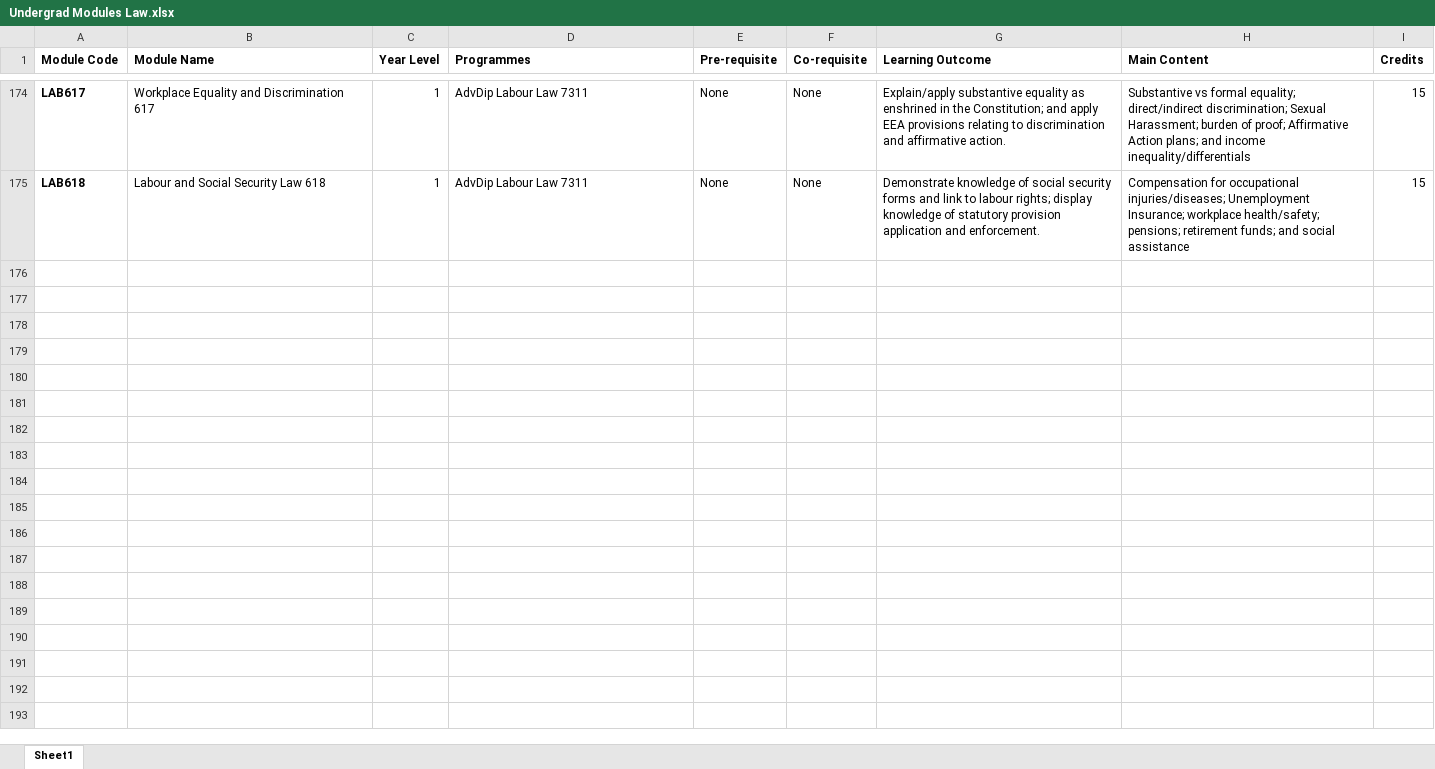
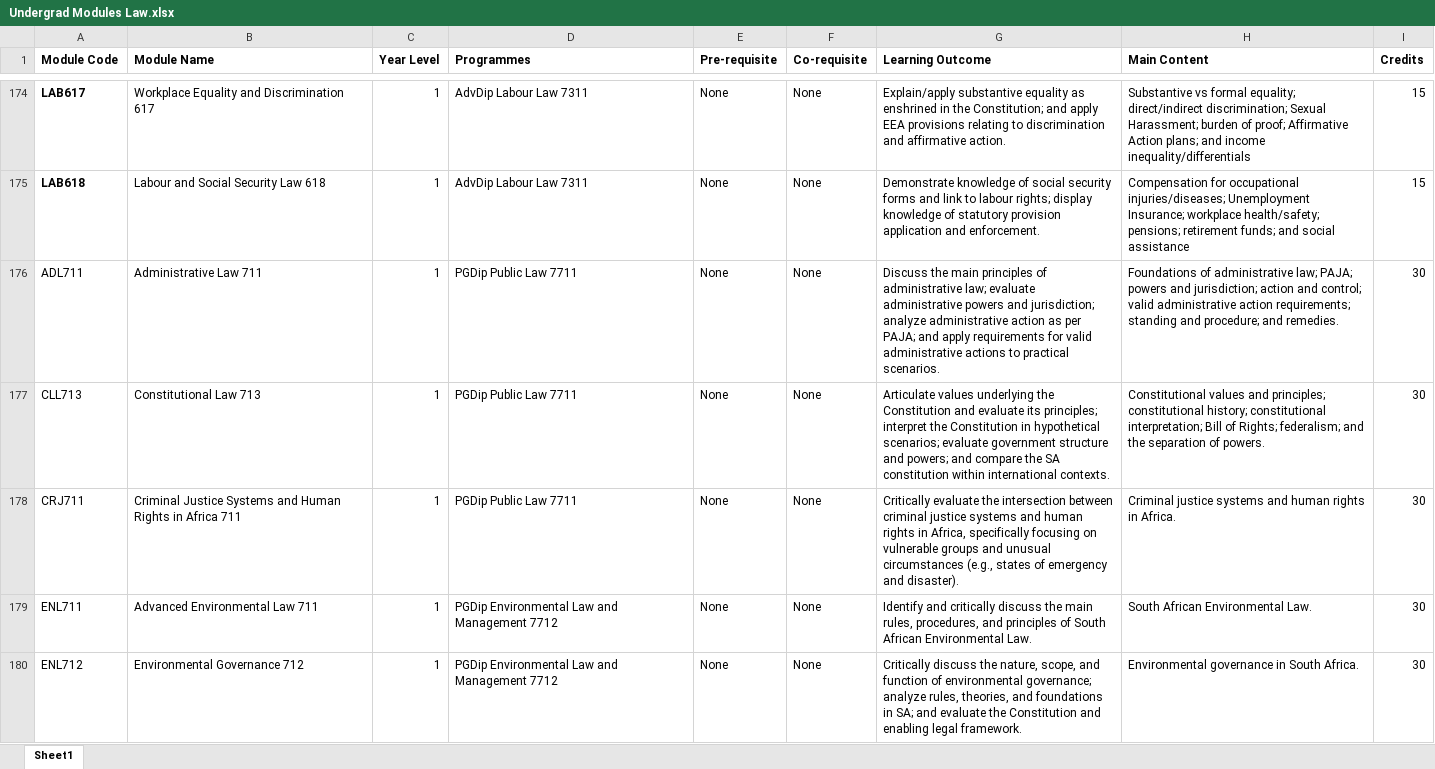
Before and after one commit to Nepht123/Team19, an Excel workbook: Faculties/Law/Undergrad Modules Law.xlsx, sheet Sheet1, drawn as a sheet; only a part is shown, gaps mark what is left out; values as stored, in another font and other column widths than the file's, no borders; the diff covers the shown part only; the diff names each change by its address in the sheet, - before the commit and + after, or states it on an @@ line.

Commit message:
I have included all faculties

```diff
--- a/Faculties/Law/Undergrad Modules Law.xlsx (sheet Sheet1)
+++ b/Faculties/Law/Undergrad Modules Law.xlsx (sheet Sheet1)
+row 176: ADL711 | Administrative Law 711 | 1 | PGDip Public Law 7711 | None | None | Discuss the main principles of administrative law; evaluate administrative powers and jurisdiction; analyze administrative action as per PAJA; and apply requirements for valid administrative actions to practical scenarios. | Foundations of administrative law; PAJA; powers and jurisdiction; action and control; valid administrative action requirements; standing and procedure; and remedies. | 30
+row 177: CLL713 | Constitutional Law 713 | 1 | PGDip Public Law 7711 | None | None | Articulate values underlying the Constitution and evaluate its principles; interpret the Constitution in hypothetical scenarios; evaluate government structure and powers; and compare the SA constitution within international contexts. | Constitutional values and principles; constitutional history; constitutional interpretation; Bill of Rights; federalism; and the separation of powers. | 30
+row 178: CRJ711 | Criminal Justice Systems and Human Rights in Africa 711 | 1 | PGDip Public Law 7711 | None | None | Critically evaluate the intersection between criminal justice systems and human rights in Africa, specifically focusing on vulnerable groups and unusual circumstances (e.g., states of emergency and disaster). | Criminal justice systems and human rights in Africa. | 30
+row 179: ENL711 | Advanced Environmental Law 711 | 1 | PGDip Environmental Law and Management 7712 | None | None | Identify and critically discuss the main rules, procedures, and principles of South African Environmental Law. | South African Environmental Law. | 30
+row 180: ENL712 | Environmental Governance 712 | 1 | PGDip Environmental Law and Management 7712 | None | None | Critically discuss the nature, scope, and function of environmental governance; analyze rules, theories, and foundations in SA; and evaluate the Constitution and enabling legal framework. | Environmental governance in South Africa. | 30
```
Also changed, not shown: 73 added rows elsewhere in this sheet, 41 other files.
